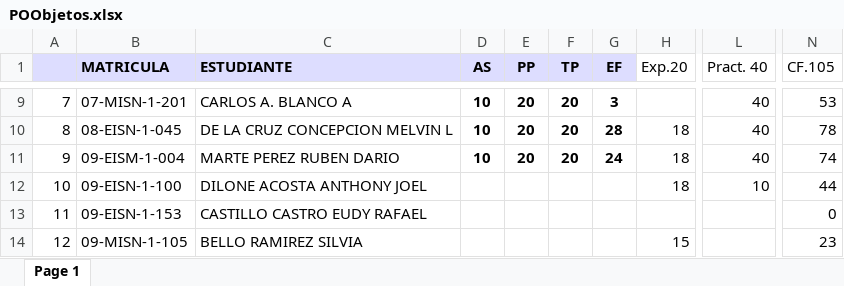
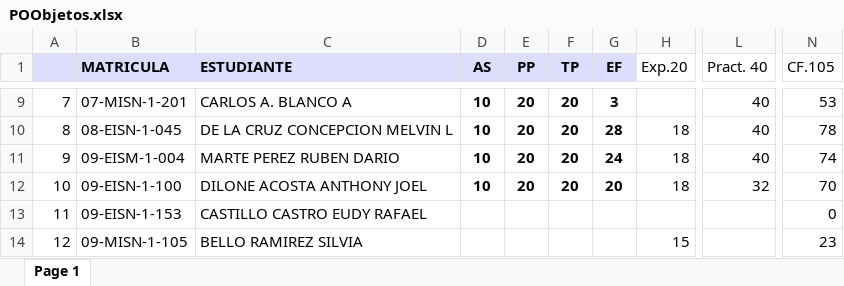
Before and after one commit to sgermosen/DocumentosUniversitarios, an Excel workbook: OYM/_DocumentosComunes/POObjetos.xlsx, sheet Page 1, drawn as a sheet; only a part is shown, gaps mark what is left out; values as stored, in another font and other column widths than the file's, no borders; the diff names each change by its address in the sheet, - before the commit and + after, or states it on an @@ line.

```diff
--- a/OYM/_DocumentosComunes/POObjetos.xlsx (sheet Page 1)
+++ b/OYM/_DocumentosComunes/POObjetos.xlsx (sheet Page 1)
-D12 (AS): (empty)
+D12 (AS): 10
-E12 (PP): (empty)
+E12 (PP): 20
-F12 (TP): (empty)
+F12 (TP): 20
-G12 (EF): (empty)
+G12 (EF): 20
-L12 (Pract. 40): 10
+L12 (Pract. 40): 32
-N12 (CF.105): 44
+N12 (CF.105): 70
```
